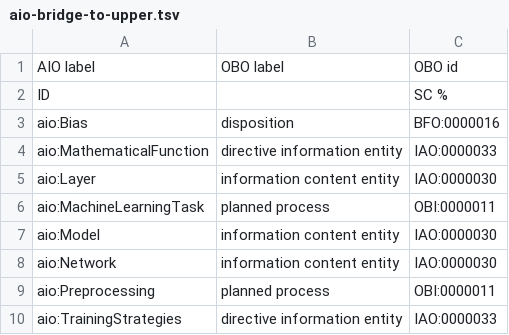
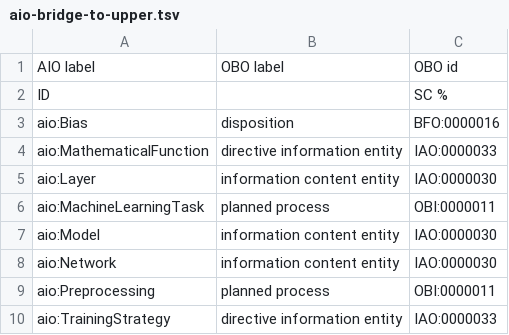
Before and after one commit to berkeleybop/artificial-intelligence-ontology, a TSV file: src/ontology/bridge/aio-bridge-to-upper.tsv, drawn as a sheet.

Commit message:
aio:TrainingStrategies -> aio:TrainingStrategy in bridge sheet

```diff
--- a/src/ontology/bridge/aio-bridge-to-upper.tsv
+++ b/src/ontology/bridge/aio-bridge-to-upper.tsv
@@ -9,2 +9,2 @@ aio:Network	information content entity	IAO:0000030
 aio:Preprocessing	planned process	OBI:0000011
-aio:TrainingStrategies	directive information entity	IAO:0000033
+aio:TrainingStrategy	directive information entity	IAO:0000033
```
